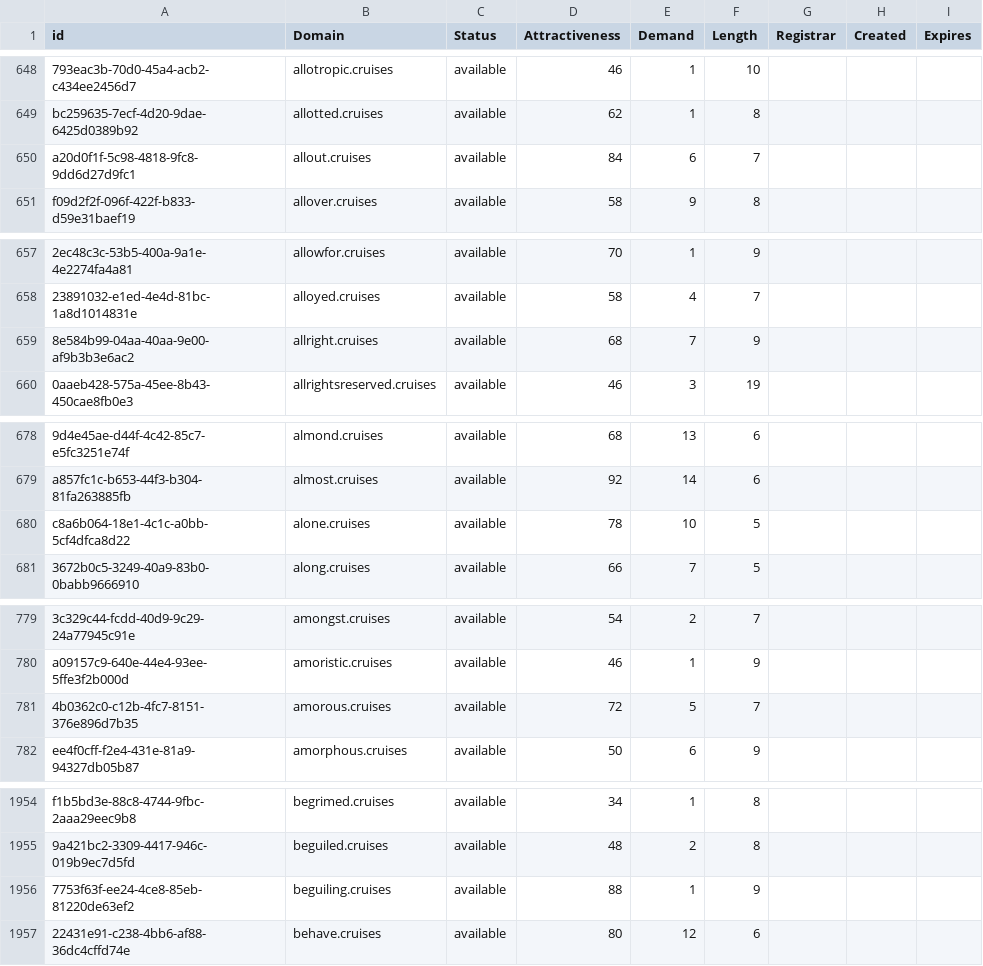
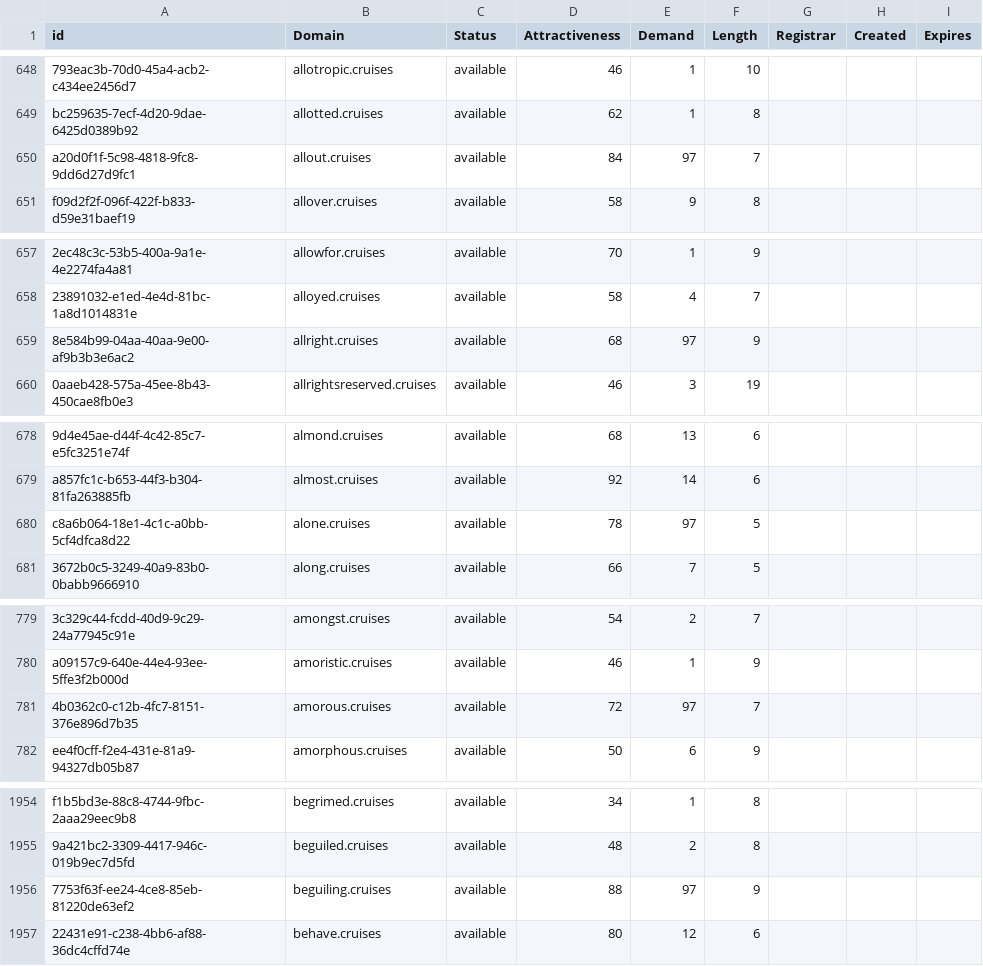
Before and after one commit to UniqueDomains/cruises-oneword-domains, a CSV file: cruises.csv, drawn as a sheet; only a part is shown, gaps mark what is left out; the diff covers the shown part only; the diff names each change by its address in the sheet, - before the commit and + after, or states it on an @@ line.

```diff
--- a/cruises.csv
+++ b/cruises.csv
-E650 (Demand): 6
+E650 (Demand): 97
-E659 (Demand): 7
+E659 (Demand): 97
-E680 (Demand): 10
+E680 (Demand): 97
-E781 (Demand): 5
+E781 (Demand): 97
-E1956 (Demand): 1
+E1956 (Demand): 97
```
Also changed, not shown: 53 edited cells elsewhere in this file, 1 other file.
